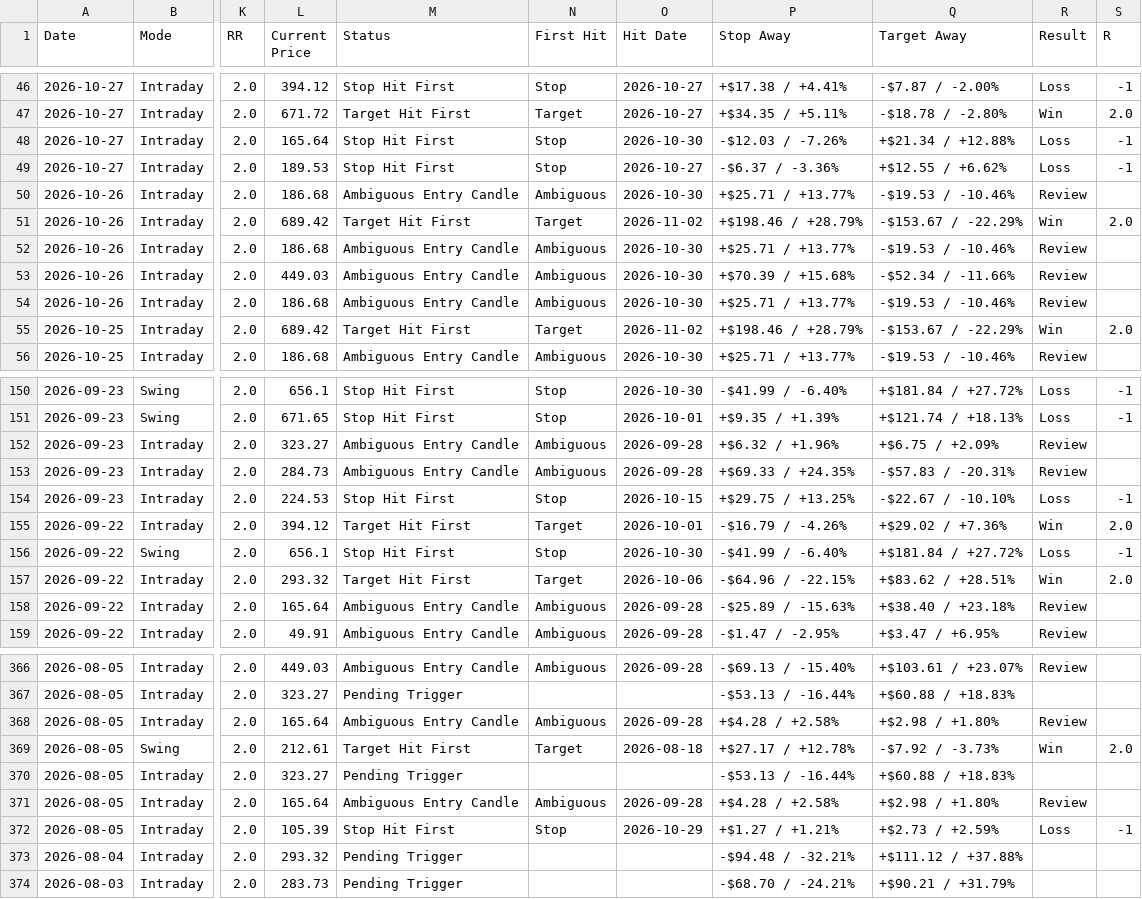
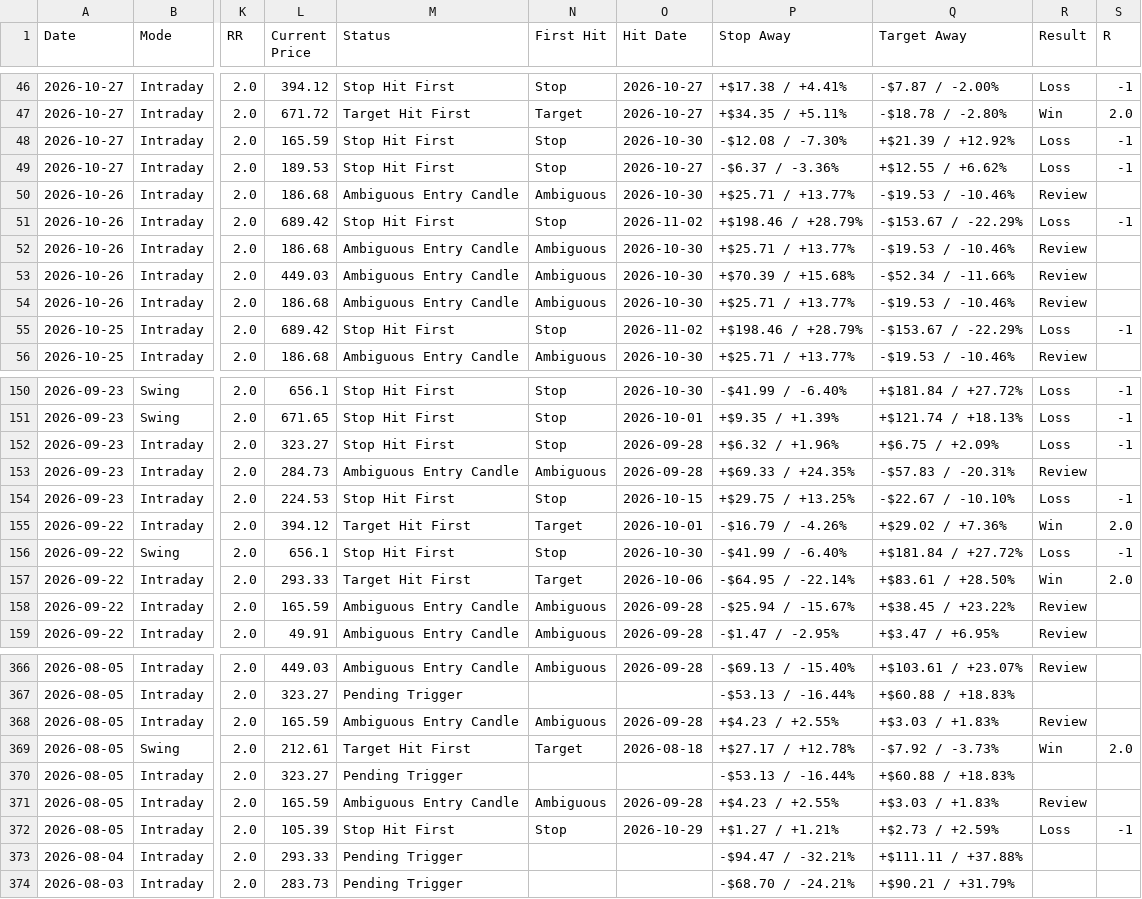
Before and after one commit to pankajmanchnda/swing-trading-scanner-us, a CSV file: performance_log_us.csv, drawn as a sheet; only a part is shown, gaps mark what is left out; the diff covers the shown part only; the diff names each change by its address in the sheet, - before the commit and + after, or states it on an @@ line.

```diff
--- a/performance_log_us.csv
+++ b/performance_log_us.csv
-L48 (Current Price): 165.64
+L48 (Current Price): 165.59
-P48 (Stop Away): -$12.03 / -7.26%
+P48 (Stop Away): -$12.08 / -7.30%
-Q48 (Target Away): +$21.34 / +12.88%
+Q48 (Target Away): +$21.39 / +12.92%
-M51 (Status): Target Hit First
+M51 (Status): Stop Hit First
-N51 (First Hit): Target
+N51 (First Hit): Stop
-R51 (Result): Win
+R51 (Result): Loss
-S51 (R): 2.0
+S51 (R): -1
-M55 (Status): Target Hit First
+M55 (Status): Stop Hit First
-N55 (First Hit): Target
+N55 (First Hit): Stop
-R55 (Result): Win
+R55 (Result): Loss
-S55 (R): 2.0
+S55 (R): -1
-M152 (Status): Ambiguous Entry Candle
+M152 (Status): Stop Hit First
-N152 (First Hit): Ambiguous
+N152 (First Hit): Stop
-R152 (Result): Review
+R152 (Result): Loss
-S152 (R): (empty)
+S152 (R): -1
-L157 (Current Price): 293.32
+L157 (Current Price): 293.33
-P157 (Stop Away): -$64.96 / -22.15%
+P157 (Stop Away): -$64.95 / -22.14%
-Q157 (Target Away): +$83.62 / +28.51%
+Q157 (Target Away): +$83.61 / +28.50%
-L158 (Current Price): 165.64
+L158 (Current Price): 165.59
-P158 (Stop Away): -$25.89 / -15.63%
+P158 (Stop Away): -$25.94 / -15.67%
-Q158 (Target Away): +$38.40 / +23.18%
+Q158 (Target Away): +$38.45 / +23.22%
-L368 (Current Price): 165.64
+L368 (Current Price): 165.59
-P368 (Stop Away): +$4.28 / +2.58%
+P368 (Stop Away): +$4.23 / +2.55%
-Q368 (Target Away): +$2.98 / +1.80%
+Q368 (Target Away): +$3.03 / +1.83%
-L371 (Current Price): 165.64
+L371 (Current Price): 165.59
-P371 (Stop Away): +$4.28 / +2.58%
+P371 (Stop Away): +$4.23 / +2.55%
-Q371 (Target Away): +$2.98 / +1.80%
+Q371 (Target Away): +$3.03 / +1.83%
-L373 (Current Price): 293.32
+L373 (Current Price): 293.33
-P373 (Stop Away): -$94.48 / -32.21%
+P373 (Stop Away): -$94.47 / -32.21%
-Q373 (Target Away): +$111.12 / +37.88%
+Q373 (Target Away): +$111.11 / +37.88%
```
Also changed, not shown: 125 edited cells elsewhere in this file, 1 other file.
